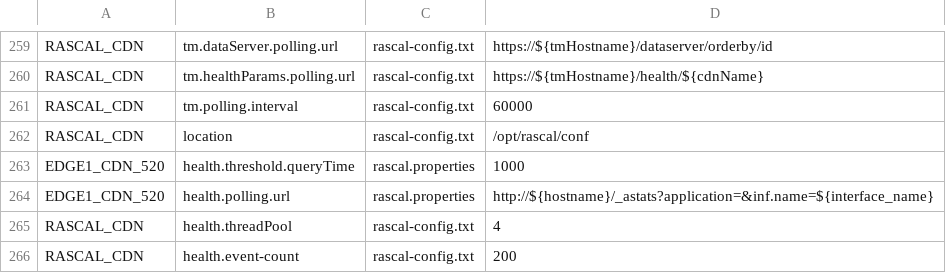
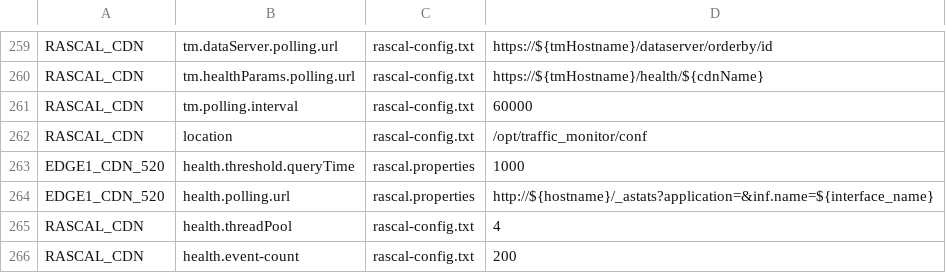
Before and after one commit to apache/trafficcontrol, a CSV file: traffic_ops/install/data/csv/profile_parameter.csv, drawn as a sheet; only a part is shown, gaps mark what is left out.

Commit message:
updated location of traffic_monitor conf in parameters

```diff
--- a/traffic_ops/install/data/csv/profile_parameter.csv
+++ b/traffic_ops/install/data/csv/profile_parameter.csv
@@ -261,3 +261,3 @@
 "RASCAL_CDN","tm.polling.interval","rascal-config.txt","60000"
-"RASCAL_CDN","location","rascal-config.txt","/opt/rascal/conf"
+"RASCAL_CDN","location","rascal-config.txt","/opt/traffic_monitor/conf"
 "EDGE1_CDN_520","health.threshold.queryTime","rascal.properties","1000"
```
Also changed, not shown: 3 other files.
